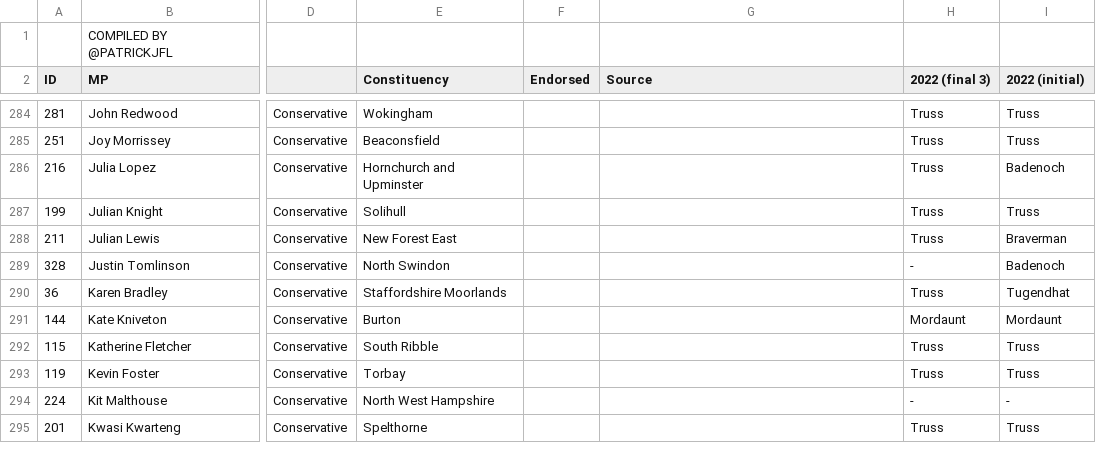
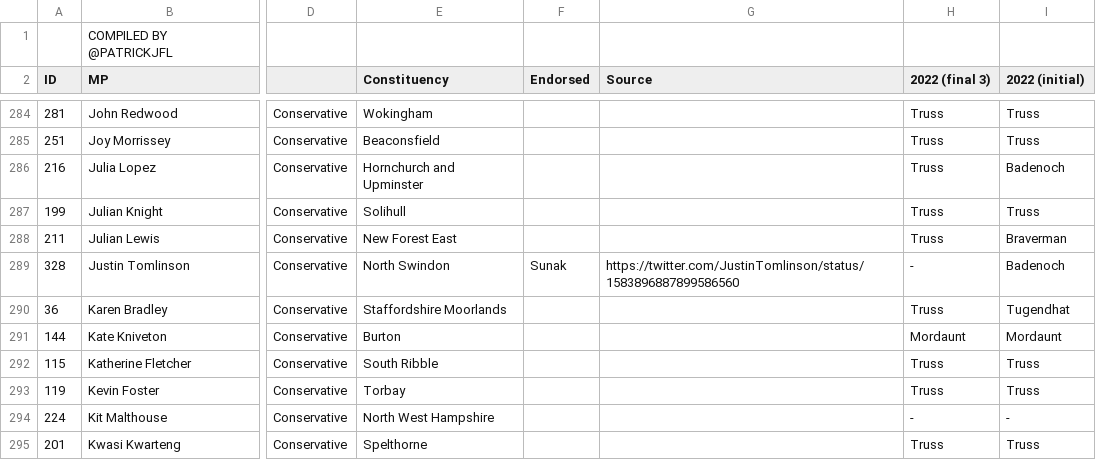
Before and after one commit to tomviner/scrape-tory-nominations, a CSV file: smarkets-endorsements.csv, drawn as a sheet; only a part is shown, gaps mark what is left out; the diff names each change by its address in the sheet, - before the commit and + after, or states it on an @@ line.

```diff
--- a/smarkets-endorsements.csv
+++ b/smarkets-endorsements.csv
-F289 (Endorsed): (empty)
+F289 (Endorsed): Sunak
-G289 (Source): (empty)
+G289 (Source): https://twitter.com/JustinTomlinson/status/1583896887899586560
```
Also changed, not shown: gf-noms-time-series.csv, noms.csv, 3 other files.
